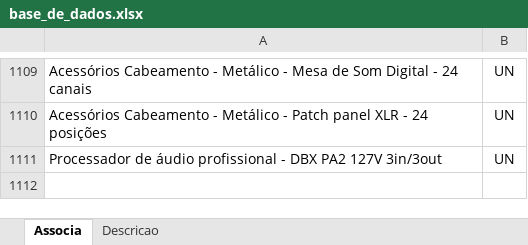
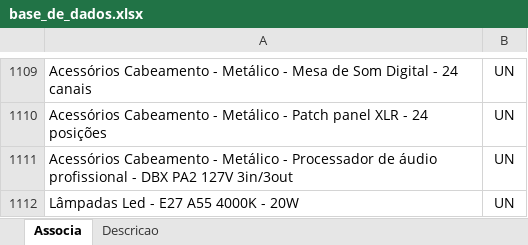
Before and after one commit to rodioegiufao/farmacia_janio, an Excel workbook: 3D/base_de_dados.xlsx, sheet Associa, drawn as a sheet; only a part is shown, gaps mark what is left out; values as stored, in another font and other column widths than the file's, no borders; the diff names each change by its address in the sheet, - before the commit and + after, or states it on an @@ line.

```diff
--- a/3D/base_de_dados.xlsx (sheet Associa)
+++ b/3D/base_de_dados.xlsx (sheet Associa)
-A1111: Processador de…
+A1111: Acessórios Cabeamento - Metálico - Processador de…
+row 1112: Lâmpadas Led - E27 A55 4000K - 20W | UN
```
Also changed, not shown: sheet Descricao.
